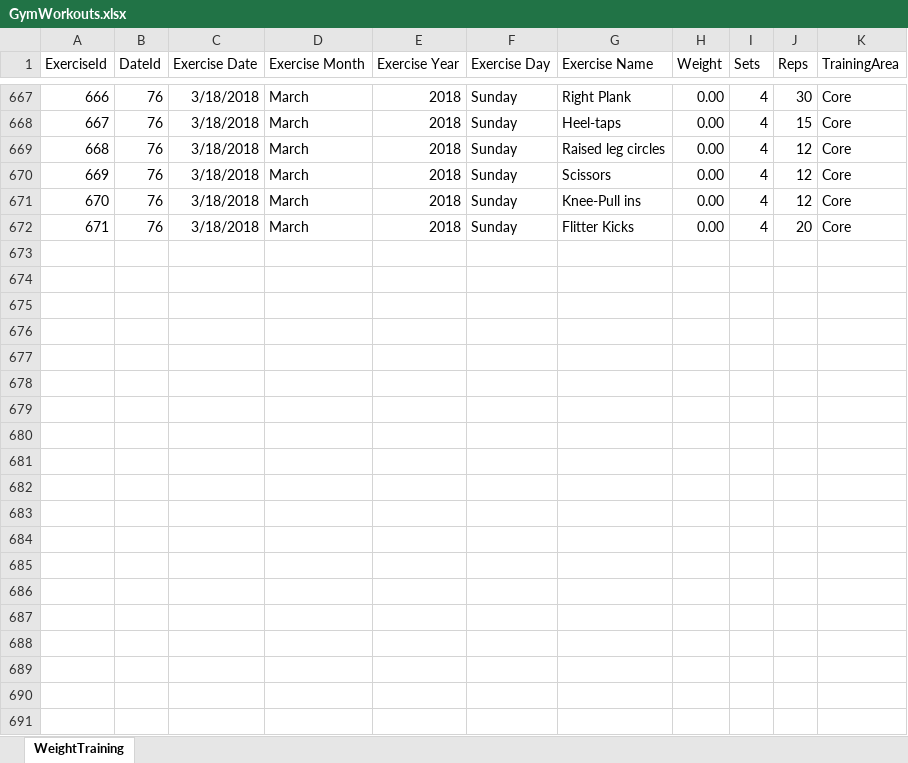
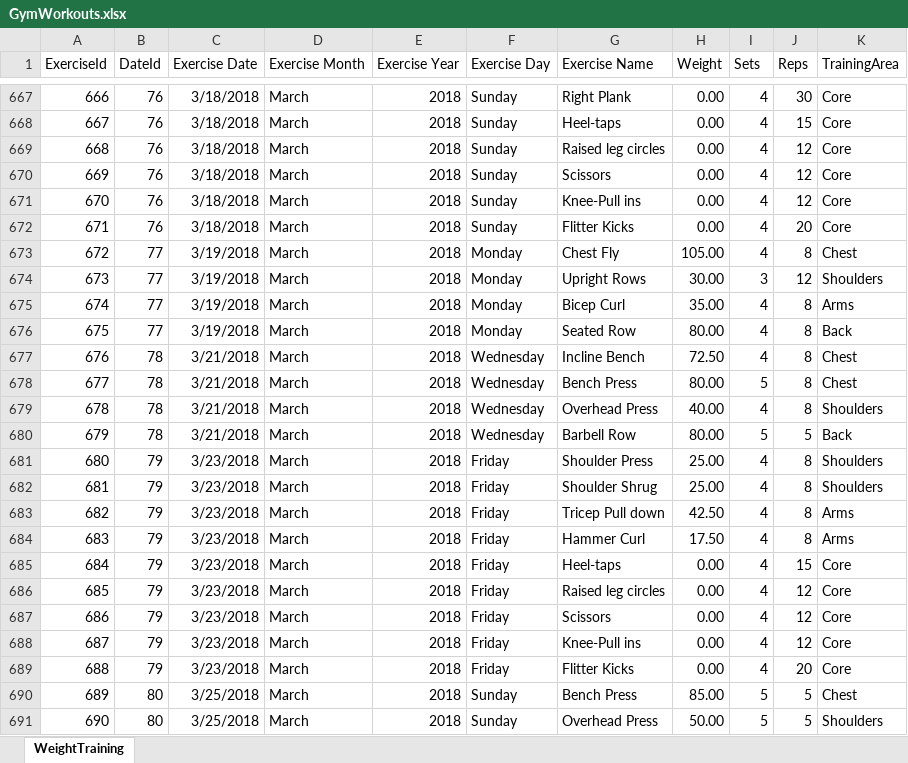
Before and after one commit to willvelida/mydata, an Excel workbook: datasets/GymWorkouts.xlsx, sheet WeightTraining, drawn as a sheet; only a part is shown, gaps mark what is left out; values as stored, in another font and other column widths than the file's, no borders; the diff covers the shown part only; the diff names each change by its address in the sheet, - before the commit and + after, or states it on an @@ line.

Commit message:
Updating GymWorkouts file 25/03/2018

```diff
--- a/datasets/GymWorkouts.xlsx (sheet WeightTraining)
+++ b/datasets/GymWorkouts.xlsx (sheet WeightTraining)
+row 673: 672 | 77 | 3/19/2018 | March | 2018 | Monday | Chest Fly | 105.00 | 4 | 8 | Chest
+row 674: 673 | 77 | 3/19/2018 | March | 2018 | Monday | Upright Rows | 30.00 | 3 | 12 | Shoulders
+row 675: 674 | 77 | 3/19/2018 | March | 2018 | Monday | Bicep Curl | 35.00 | 4 | 8 | Arms
+row 676: 675 | 77 | 3/19/2018 | March | 2018 | Monday | Seated Row | 80.00 | 4 | 8 | Back
+row 677: 676 | 78 | 3/21/2018 | March | 2018 | Wednesday | Incline Bench | 72.50 | 4 | 8 | Chest
+row 678: 677 | 78 | 3/21/2018 | March | 2018 | Wednesday | Bench Press | 80.00 | 5 | 8 | Chest
+row 679: 678 | 78 | 3/21/2018 | March | 2018 | Wednesday | Overhead Press | 40.00 | 4 | 8 | Shoulders
+row 680: 679 | 78 | 3/21/2018 | March | 2018 | Wednesday | Barbell Row | 80.00 | 5 | 5 | Back
+row 681: 680 | 79 | 3/23/2018 | March | 2018 | Friday | Shoulder Press | 25.00 | 4 | 8 | Shoulders
+row 682: 681 | 79 | 3/23/2018 | March | 2018 | Friday | Shoulder Shrug | 25.00 | 4 | 8 | Shoulders
+row 683: 682 | 79 | 3/23/2018 | March | 2018 | Friday | Tricep Pull down | 42.50 | 4 | 8 | Arms
+row 684: 683 | 79 | 3/23/2018 | March | 2018 | Friday | Hammer Curl | 17.50 | 4 | 8 | Arms
+row 685: 684 | 79 | 3/23/2018 | March | 2018 | Friday | Heel-taps | 0.00 | 4 | 15 | Core
+row 686: 685 | 79 | 3/23/2018 | March | 2018 | Friday | Raised leg circles | 0.00 | 4 | 12 | Core
+row 687: 686 | 79 | 3/23/2018 | March | 2018 | Friday | Scissors | 0.00 | 4 | 12 | Core
+row 688: 687 | 79 | 3/23/2018 | March | 2018 | Friday | Knee-Pull ins | 0.00 | 4 | 12 | Core
+row 689: 688 | 79 | 3/23/2018 | March | 2018 | Friday | Flitter Kicks | 0.00 | 4 | 20 | Core
+row 690: 689 | 80 | 3/25/2018 | March | 2018 | Sunday | Bench Press | 85.00 | 5 | 5 | Chest
+row 691: 690 | 80 | 3/25/2018 | March | 2018 | Sunday | Overhead Press | 50.00 | 5 | 5 | Shoulders
```
Also changed, not shown: 7 added rows elsewhere in this sheet, 2 other files.
